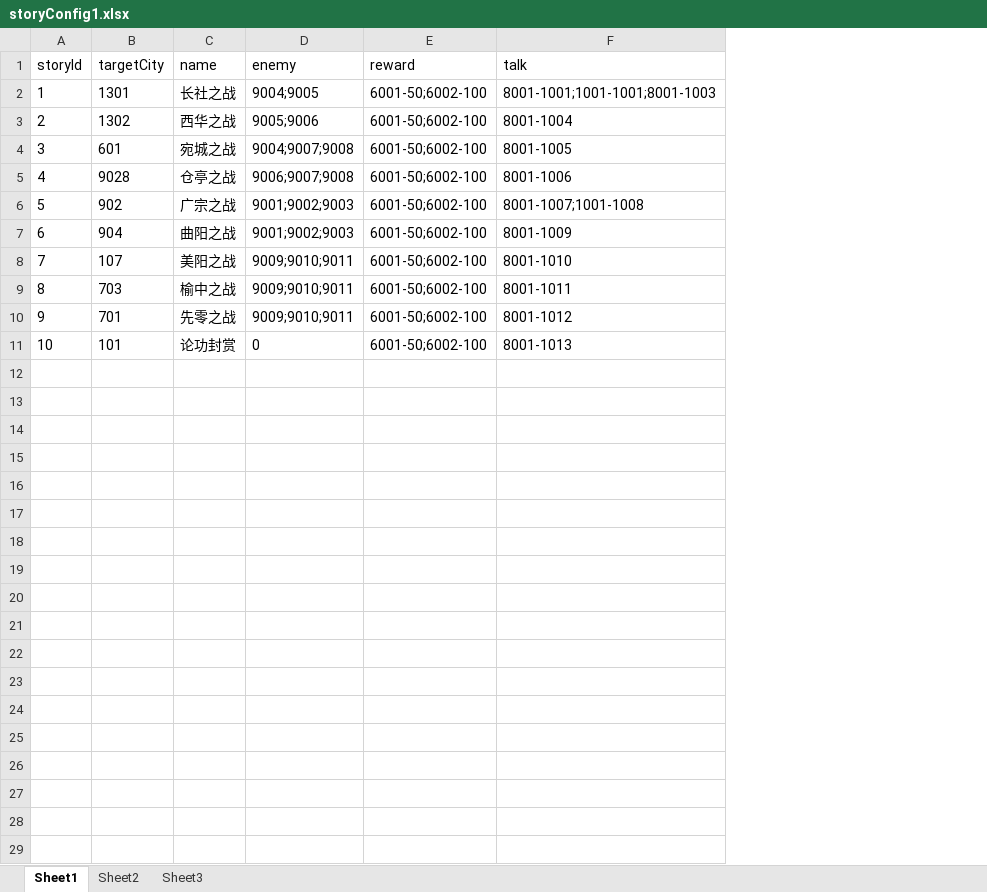
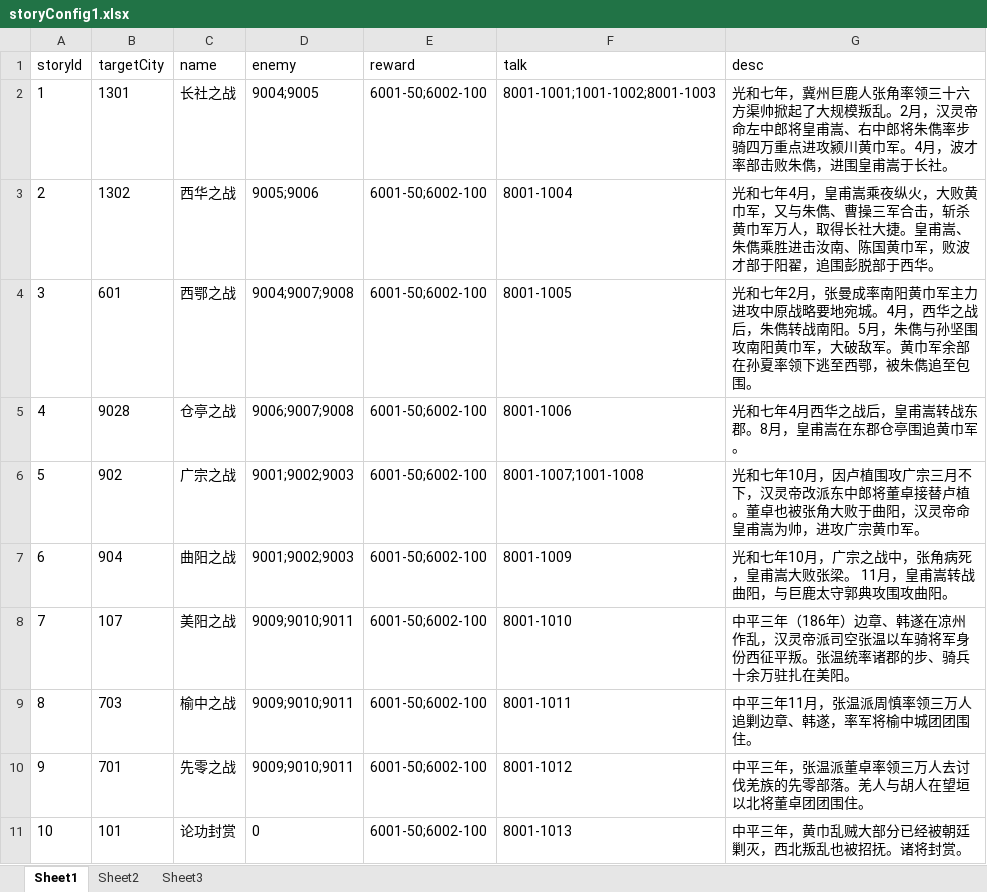
Before and after one commit to shilong1028/shilong1028.sanguo.io, an Excel workbook: tbl打包工具/excel/storyConfig1.xlsx, sheet Sheet1, drawn as a sheet; values as stored, in another font and other column widths than the file's, no borders; the diff names each change by its address in the sheet, - before the commit and + after, or states it on an @@ line.

```diff
--- a/tbl打包工具/excel/storyConfig1.xlsx (sheet Sheet1)
+++ b/tbl打包工具/excel/storyConfig1.xlsx (sheet Sheet1)
+column G (desc), rows 2-11: 光和七年，冀州巨鹿人张角率领三十六方渠帅掀起了大规模叛乱。2月，汉灵帝命左中郎将皇甫嵩、右中郎将朱儁率步骑四万重点进攻颍川黄巾军。4月，波才率部击败朱儁，进围皇甫嵩于长社。 | 光和七年4月，皇甫嵩乘夜纵火，大败黄巾军，又与朱儁、曹操三军合击，斩杀黄巾军万人，取得长社大捷。皇甫嵩、朱儁乘胜进击汝南、陈国黄巾军，败波才部于阳翟，追围彭脱部于西华。 | 光和七年2月，张曼成率南阳黄巾军主力进攻中原战略要地宛城。4月，西华之战后，朱儁转战南阳。5月，朱儁与孙坚围攻南阳黄巾军，大破敌军。黄巾军余部在孙夏率领下逃至西鄂，被朱儁追至包围。 | 光和七年4月西华之战后，皇甫嵩转战东郡。8月，皇甫嵩在东郡仓亭围追黄巾军。 | 光和七年10月，因卢植围攻广宗三月不下，汉灵帝改派东中郎将董卓接替卢植。董卓也被张角大败于曲阳，汉灵帝命皇甫嵩为帅，进攻广宗黄巾军。 | 光和七年10月，广宗之战中，张角病死，皇甫嵩大败张梁。 11月，皇甫嵩转战曲阳，与巨鹿太守郭典攻围攻曲阳。 | 中平三年（186年）边章、韩遂在凉州作乱，汉灵帝派司空张温以车骑将军身份西征平叛。张温统率诸郡的步、骑兵十余万驻扎在美阳。 | 中平三年11月，张温派周慎率领三万人追剿边章、韩遂，率军将榆中城团团围住。 | 中平三年，张温派董卓率领三万人去讨伐羌族的先零部落。羌人与胡人在望垣以北将董卓团团围住。 | 中平三年，黄巾乱贼大部分已经被朝廷剿灭，西北叛乱也被招抚。诸将封赏。
-F2 (talk): 8001-1001;1001-1001;8001-1003
+F2 (talk): 8001-1001;1001-1002;8001-1003
-C4 (name): 宛城之战
+C4 (name): 西鄂之战
```
Also changed, not shown: tbl打包工具/excel/storyConfig2.xlsx, tbl打包工具/excel/storyConfig3.xlsx, 21 other files.
